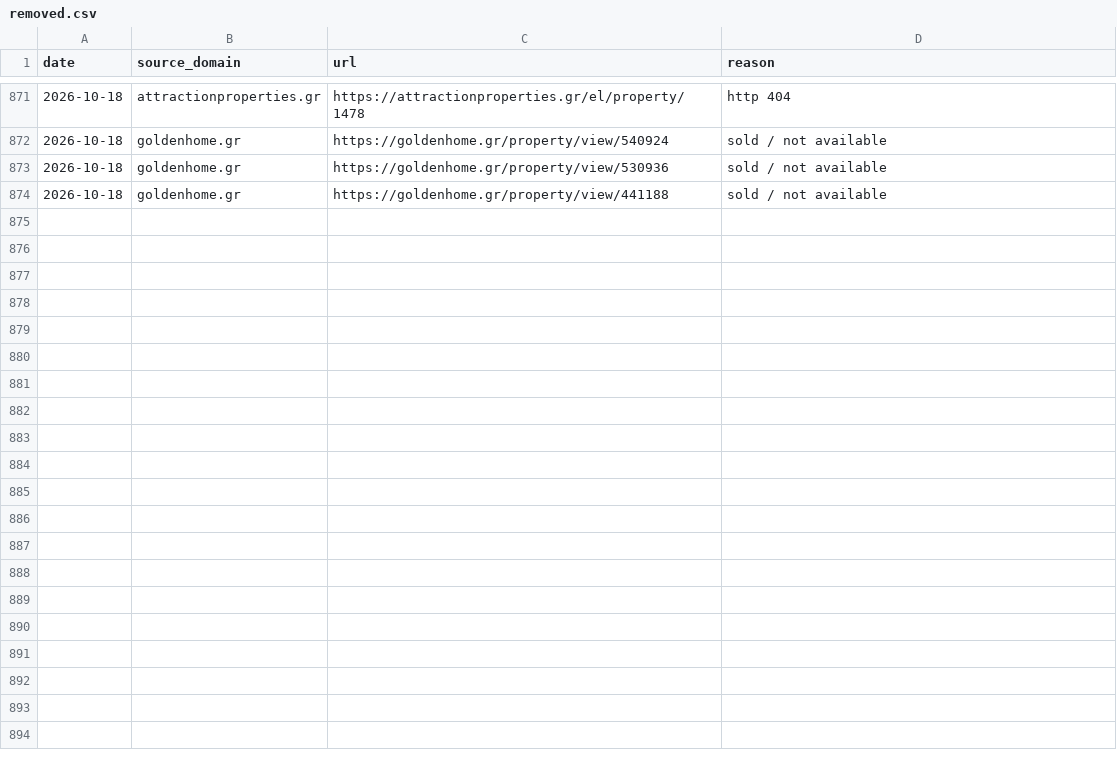
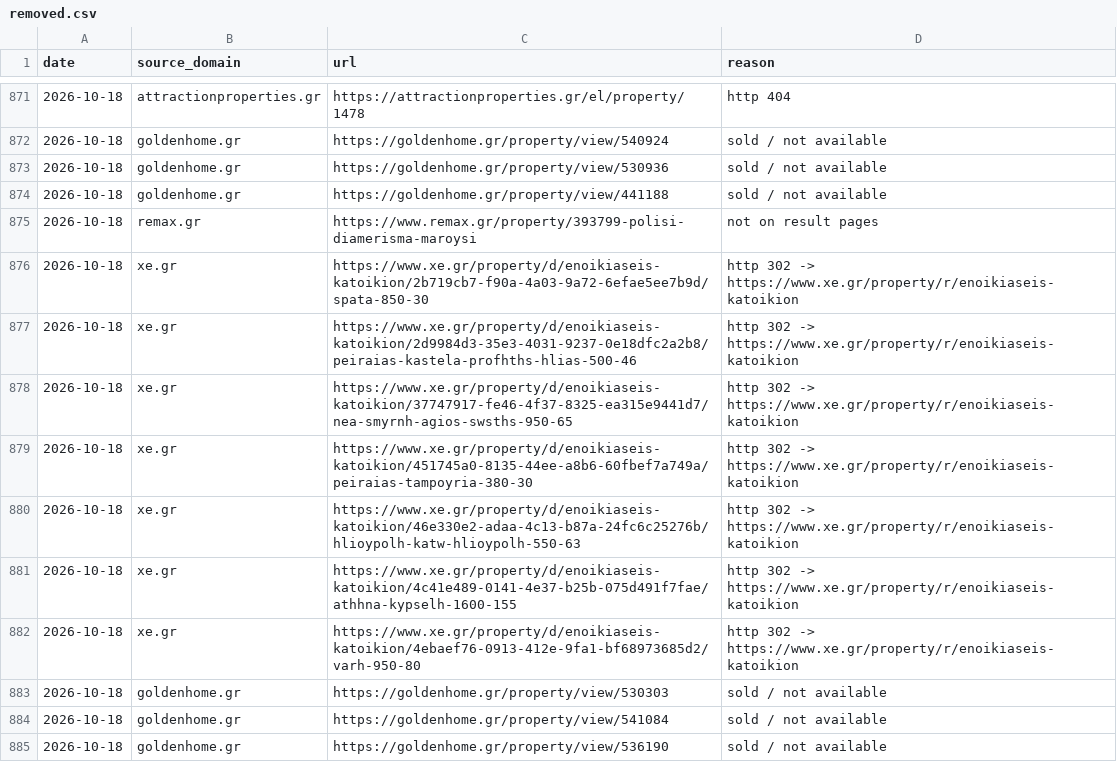
Before and after one commit to jenyshir-eng/Greece-real-estate, a CSV file: cities/athens/data/listings/removed.csv, drawn as a sheet; only a part is shown, gaps mark what is left out.

Commit message:
Update 2026-10-18 18:04 (Athens): 217 new listings

```diff
--- a/cities/athens/data/listings/removed.csv
+++ b/cities/athens/data/listings/removed.csv
@@ -874 +874,12 @@ date,source_domain,url,reason
 2026-10-18,goldenhome.gr,https://goldenhome.gr/property/view/441188,sold / not available
+2026-10-18,remax.gr,https://www.remax.gr/property/393799-polisi-diamerisma-maroysi,not on result pages
+2026-10-18,xe.gr,https://www.xe.gr/property/d/enoikiaseis-katoikion/2b719cb7-f90a-4a03-9a72-6efae5ee7b9d/spata-850-30,http 302 -> https://www.xe.gr/property/r/enoikiaseis-katoikion
+2026-10-18,xe.gr,https://www.xe.gr/property/d/enoikiaseis-katoikion/2d9984d3-35e3-4031-9237-0e18dfc2a2b8/peiraias-kastela-profhths-hlias-500-46,http 302 -> https://www.xe.gr/property/r/enoikiaseis-katoikion
+2026-10-18,xe.gr,https://www.xe.gr/property/d/enoikiaseis-katoikion/37747917-fe46-4f37-8325-ea315e9441d7/nea-smyrnh-agios-swsths-950-65,http 302 -> https://www.xe.gr/property/r/enoikiaseis-katoikion
+2026-10-18,xe.gr,https://www.xe.gr/property/d/enoikiaseis-katoikion/451745a0-8135-44ee-a8b6-60fbef7a749a/peiraias-tampoyria-380-30,http 302 -> https://www.xe.gr/property/r/enoikiaseis-katoikion
+2026-10-18,xe.gr,https://www.xe.gr/property/d/enoikiaseis-katoikion/46e330e2-adaa-4c13-b87a-24fc6c25276b/hlioypolh-katw-hlioypolh-550-63,http 302 -> https://www.xe.gr/property/r/enoikiaseis-katoikion
+2026-10-18,xe.gr,https://www.xe.gr/property/d/enoikiaseis-katoikion/4c41e489-0141-4e37-b25b-075d491f7fae/athhna-kypselh-1600-155,http 302 -> https://www.xe.gr/property/r/enoikiaseis-katoikion
+2026-10-18,xe.gr,https://www.xe.gr/property/d/enoikiaseis-katoikion/4ebaef76-0913-412e-9fa1-bf68973685d2/varh-950-80,http 302 -> https://www.xe.gr/property/r/enoikiaseis-katoikion
+2026-10-18,goldenhome.gr,https://goldenhome.gr/property/view/530303,sold / not available
+2026-10-18,goldenhome.gr,https://goldenhome.gr/property/view/541084,sold / not available
+2026-10-18,goldenhome.gr,https://goldenhome.gr/property/view/536190,sold / not available
```
Also changed, not shown: cities/athens/data/listings/collect_report.csv, cities/athens/data/listings/district_hints.csv, 13 other files.
